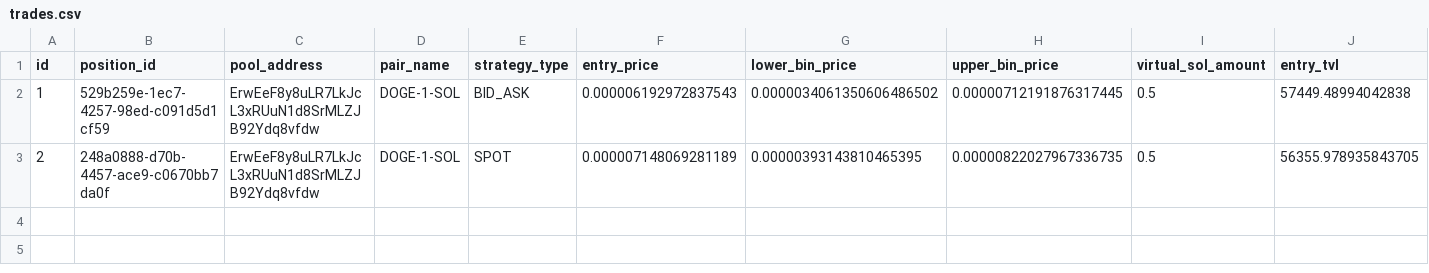
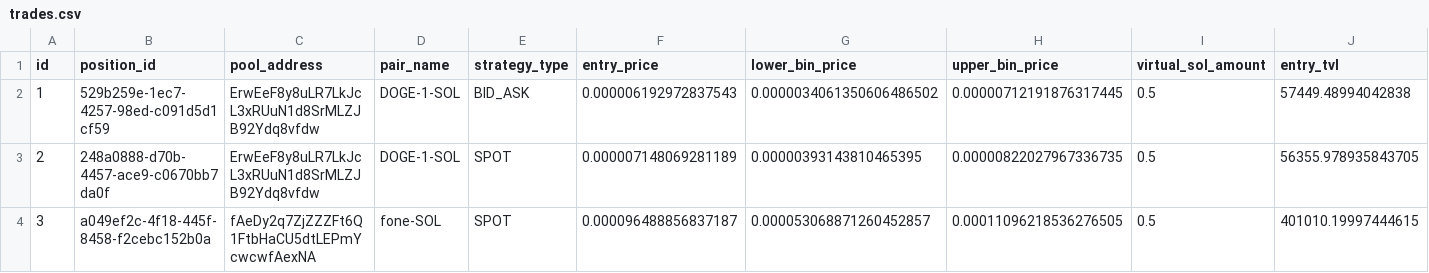
Before and after one commit to rivardoad9-source/trading-crypto-quant, a CSV file: exports/trades.csv, drawn as a sheet; only a part is shown; rows hold the shown columns only; the diff names each change by its address in the sheet, - before the commit and + after, or states it on an @@ line.

Commit message:
chore: export trading data (3 trades)

```diff
--- a/exports/trades.csv
+++ b/exports/trades.csv
+row 4: 3 | a049ef2c-4f18-445f-8458-f2cebc152b0a | fAeDy2q7ZjZZZFt6Q1FtbHaCU5dtLEPmYcwcwfAexNA | fone-SOL | SPOT | 0.000096488856837187 | 0.000053068871260452857 | 0.00011096218536276505 | 0.5 | 401010.19997444615
```
Also changed, not shown: 3 other files.
